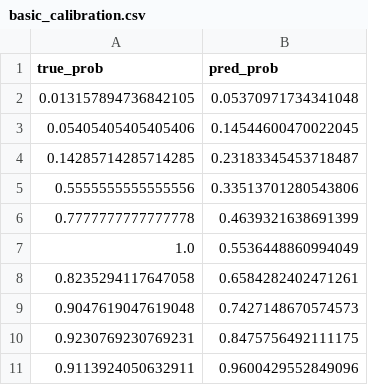
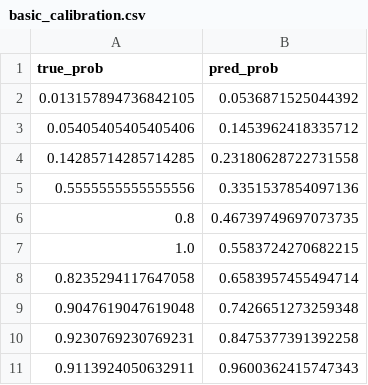
Before and after one commit to m-clark/book-of-models, a CSV file: data/basic_calibration.csv, drawn as a sheet.

```diff
--- a/data/basic_calibration.csv
+++ b/data/basic_calibration.csv
@@ -1,11 +1,11 @@
 true_prob,pred_prob
-0.013157894736842105,0.05370971734341048
-0.05405405405405406,0.14544600470022045
-0.14285714285714285,0.23183345453718487
-0.5555555555555556,0.33513701280543806
-0.7777777777777778,0.4639321638691399
-1.0,0.5536448860994049
-0.8235294117647058,0.6584282402471261
-0.9047619047619048,0.7427148670574573
-0.9230769230769231,0.8475756492111175
-0.9113924050632911,0.9600429552849096
+0.013157894736842105,0.0536871525044392
+0.05405405405405406,0.1453962418335712
+0.14285714285714285,0.23180628722731558
+0.5555555555555556,0.3351537854097136
+0.8,0.46739749697073735
+1.0,0.5583724270682215
+0.8235294117647058,0.6583957455494714
+0.9047619047619048,0.7426651273259348
+0.9230769230769231,0.8475377391392258
+0.9113924050632911,0.9600362415747343
```
Also changed, not shown: 14 other files.
